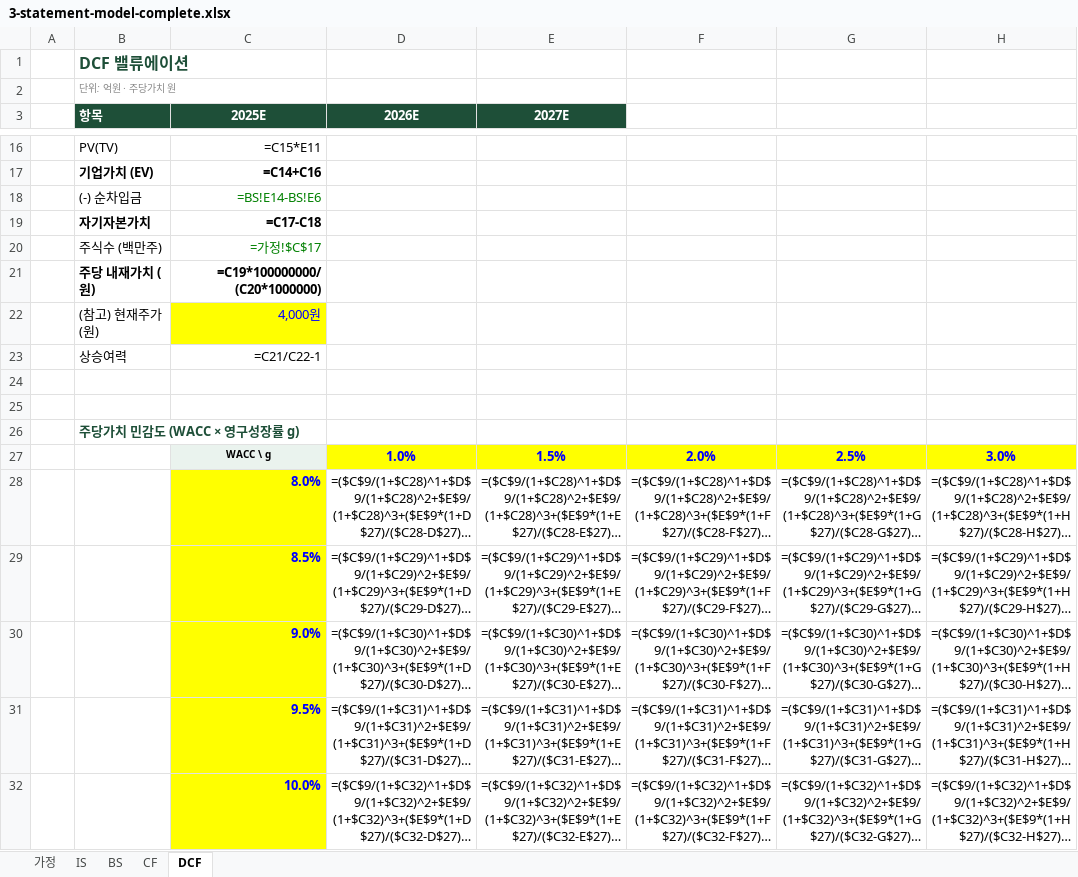
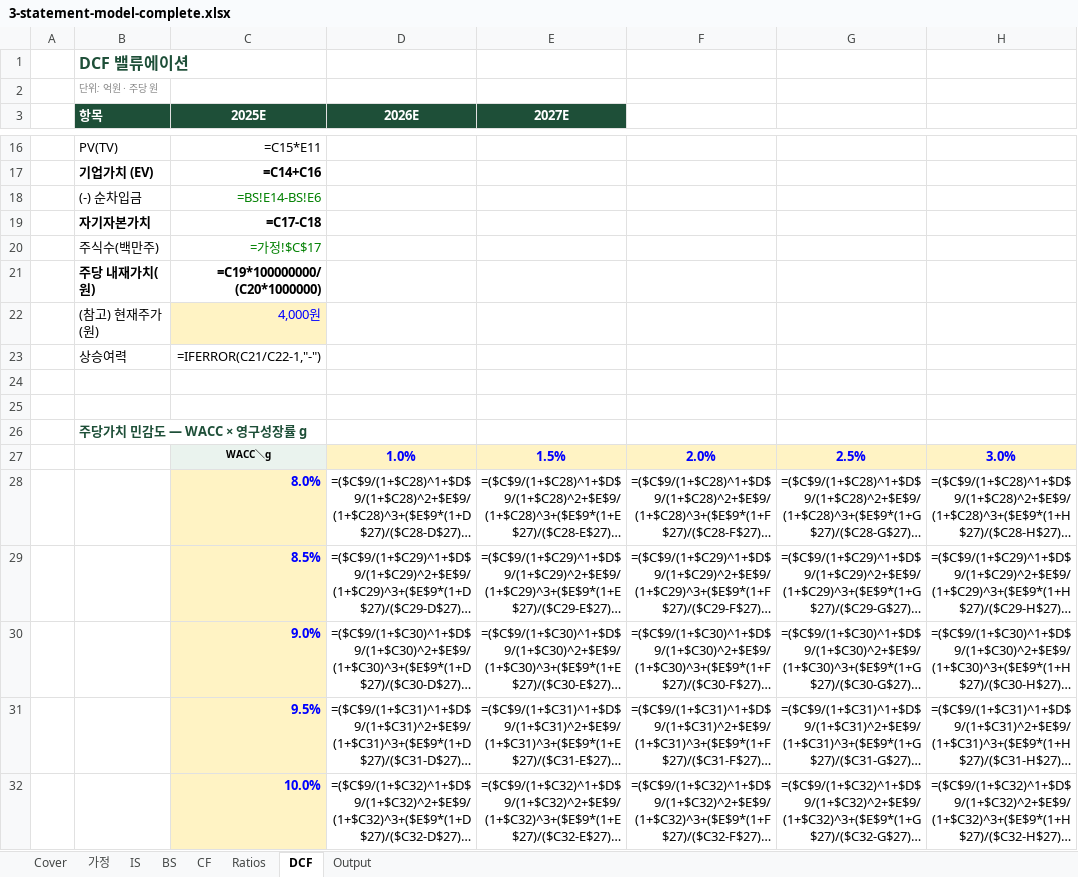
Before and after one commit to gkfla2020-bit/gkfla2020-bit.github.io, an Excel workbook: financial-modeling/downloads/3-statement-model-complete.xlsx, sheet DCF, drawn as a sheet; only a part is shown, gaps mark what is left out; long unchanged cells end in …; values as stored, in another font and other column widths than the file's, no borders; formulas without a stored value are shown as written; conditional formats not drawn; the diff names each change by its address in the sheet, - before the commit and + after, or states it on an @@ line.

```diff
--- a/financial-modeling/downloads/3-statement-model-complete.xlsx (sheet DCF)
+++ b/financial-modeling/downloads/3-statement-model-complete.xlsx (sheet DCF)
+sheet tab: Cover
+sheet tab: Ratios
+sheet tab: Output
-B2 (항목): 단위: 억원 · 주당가치 원
+B2 (항목): 단위: 억원 · 주당 원
-B20 (항목): 주식수 (백만주)
+B20 (항목): 주식수(백만주)
-B21 (항목): 주당 내재가치 (원)
+B21 (항목): 주당 내재가치(원)
-B22 (항목): (참고) 현재주가 (원)
+B22 (항목): (참고) 현재주가(원)
-C22 fill: #FFFF00
+C22 fill: #FFF3C4
-C23 (2025E): =C21/C22-1
+C23 (2025E): =IFERROR(C21/C22-1,"-")
-B26 (항목): 주당가치 민감도 (WACC × 영구성장률 g)
+B26 (항목): 주당가치 민감도 — WACC × 영구성장률 g
-C27 (2025E): WACC \ g
+C27 (2025E): WACC＼g
-D27:H27 fill: #FFFF00
+D27:H27 fill: #FFF3C4
-C28:C32 fill: #FFFF00
+C28:C32 fill: #FFF3C4
```
Also changed, not shown: sheet 가정, sheet IS, sheet CF, sheet BS, charts or pictures, financial-modeling/downloads/3-statement-model-practice.xlsx, 5 other files.
